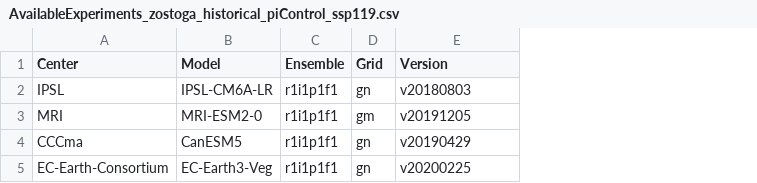
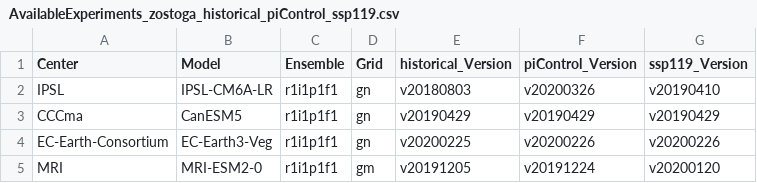
Before and after one commit to dlebars/CMIP_SeaLevel, a CSV file: SelectPaths_CMIP6/AvailableExperiments_zostoga_historical_piControl_ssp119.csv, drawn as a sheet; addresses are those after the commit; the diff names each change by its address in the sheet, - before the commit and + after, or states it on an @@ line.

```diff
--- a/SelectPaths_CMIP6/AvailableExperiments_zostoga_historical_piControl_ssp119.csv
+++ b/SelectPaths_CMIP6/AvailableExperiments_zostoga_historical_piControl_ssp119.csv
+column F (piControl_Version), rows 2-4: v20200326 | v20190429 | v20200226
+column G (ssp119_Version), rows 2-4: v20190410 | v20190429 | v20200226
-E1: Version
+E1: historical_Version
@@ row 3 moved to row 5: MRI @@
```
Also changed, not shown: SelectPaths_CMIP6/AvailableExperiments_zos_historical_piControl_ssp119.csv, SelectPaths_CMIP6/AvailableExperiments_zos_historical_piControl_ssp126.csv, 6 other files.
